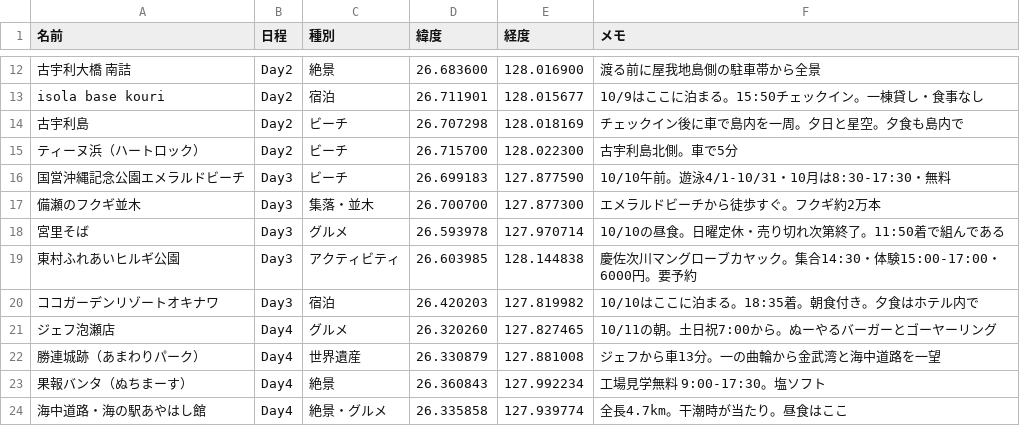
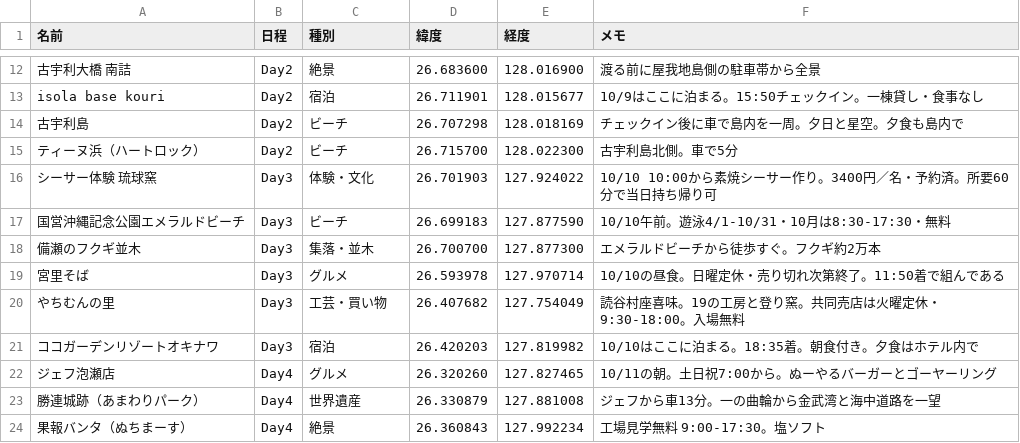
Before and after one commit to sutadonman/okinawa-2026, a CSV file: okinawa-spots.csv, drawn as a sheet; only a part is shown, gaps mark what is left out; the shorter side is filled out with more unchanged rows; removed rows and columns are numbered as before the commit, all else as after; the diff names each change by its address in the sheet, - before the commit and + after, or states it on an @@ line.

```diff
--- a/okinawa-spots.csv
+++ b/okinawa-spots.csv
+row 16: シーサー体験 琉球窯 | Day3 | 体験・文化 | 26.701903 | 127.924022 | 10/10 10:00から素焼シーサー作り。3400円／名・予約済。所要60分で当日持ち帰り可
-row 19: 東村ふれあいヒルギ公園 | Day3 | アクティビティ | 26.603985 | 128.144838 | 慶佐次川マングローブカヤック。集合14:30・体験15:00-17:00・6000円。要予約
+row 20: やちむんの里 | Day3 | 工芸・買い物 | 26.407682 | 127.754049 | 読谷村座喜味。19の工房と登り窯。共同売店は火曜定休・9:30-18:00。入場無料
```
Also changed, not shown: 3 other files.
